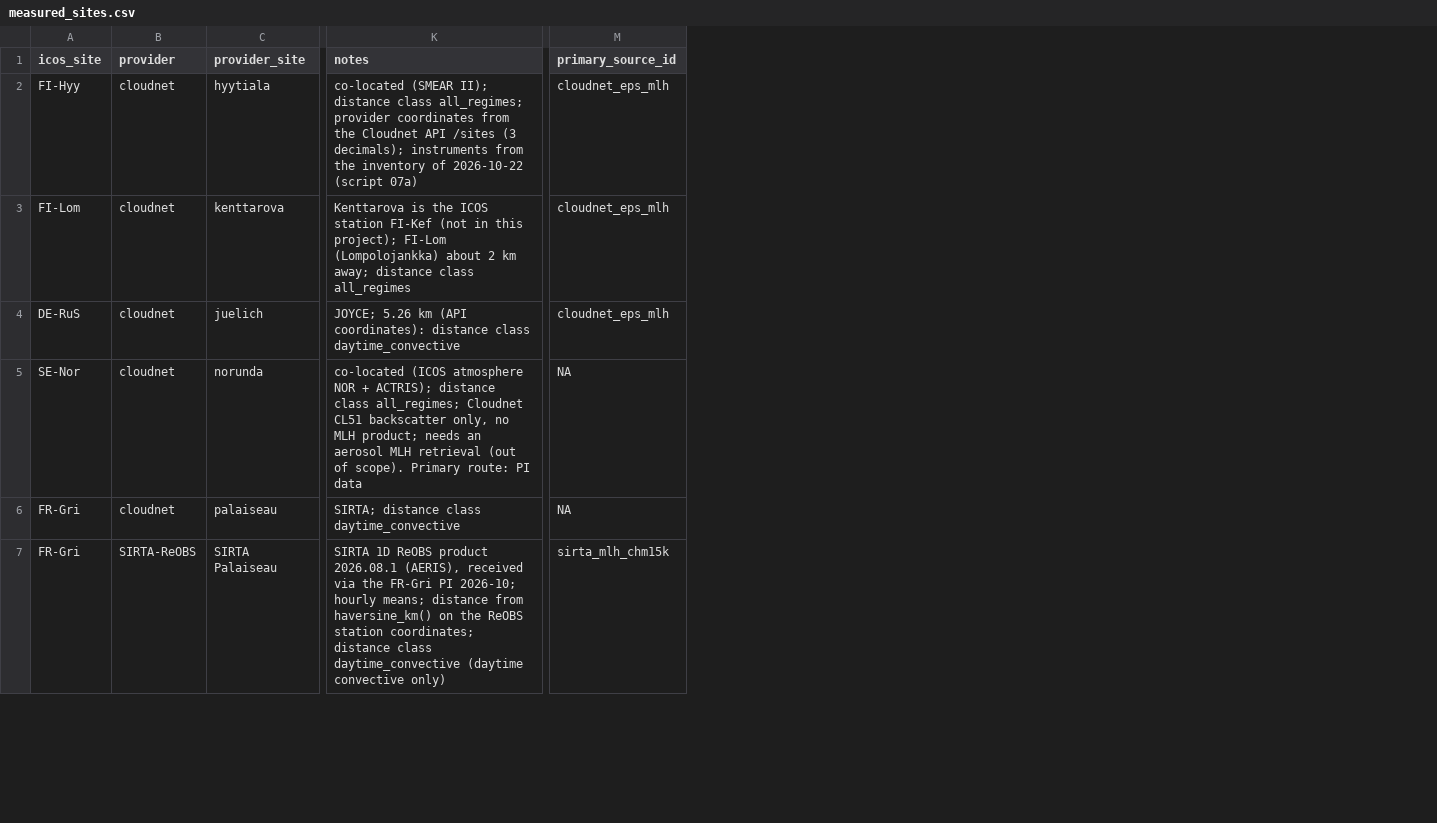
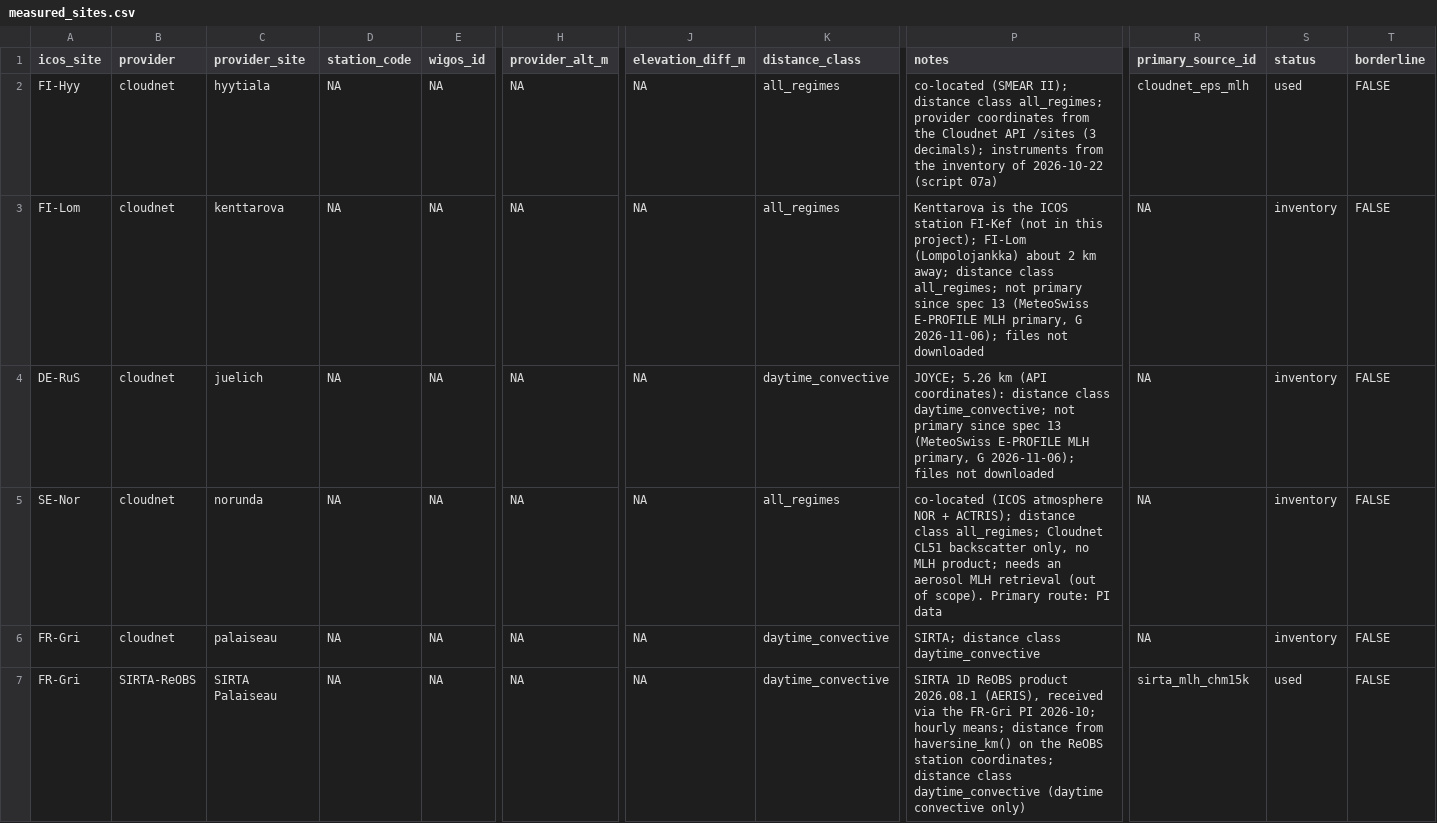
Before and after one commit to Giacomo-Nicolini/pbl-analysis, a CSV file: config/measured_sites.csv, drawn as a sheet; only a part is shown, gaps mark what is left out; addresses are those after the commit; the diff covers the shown part only; the diff names each change by its address in the sheet, - before the commit and + after, or states it on an @@ line.

Commit message:
Spec 13: MeteoSwiss E-PROFILE MLH (STRATfinder, CABAM) at 5 sites, measured exclusions, borderline flag, BL-View reader prototype; fix step 08 at sites without anchor cases

```diff
--- a/config/measured_sites.csv
+++ b/config/measured_sites.csv
+column D (station_code), rows 2-7: all NA
+column E (wigos_id), rows 2-7: all NA
+column H (provider_alt_m), rows 2-7: all NA
+column J (elevation_diff_m), rows 2-7: all NA
+column K (distance_class), rows 2-7: all_regimes | all_regimes | daytime_convective | all_regimes | daytime_convective | daytime_convective
+column S (status), rows 2-7: used | inventory | inventory | inventory | inventory | used
+column T (borderline), rows 2-7: all FALSE
-P3 (notes): …distance class all_regimes
+P3 (notes): …distance class all_regimes; not primary since spec 13 (MeteoSwiss E-PROFILE MLH primary, G 2026-11-06); files not downloaded
-R3:R4 (primary_source_id): cloudnet_eps_mlh
+R3:R4 (primary_source_id): NA
-P4 (notes): …distance class daytime_convective
+P4 (notes): …distance class daytime_convective; not primary since spec 13 (MeteoSwiss E-PROFILE MLH primary, G 2026-11-06); files not downloaded
```
Also changed, not shown: 6 added rows elsewhere in this file, 35 other files.
